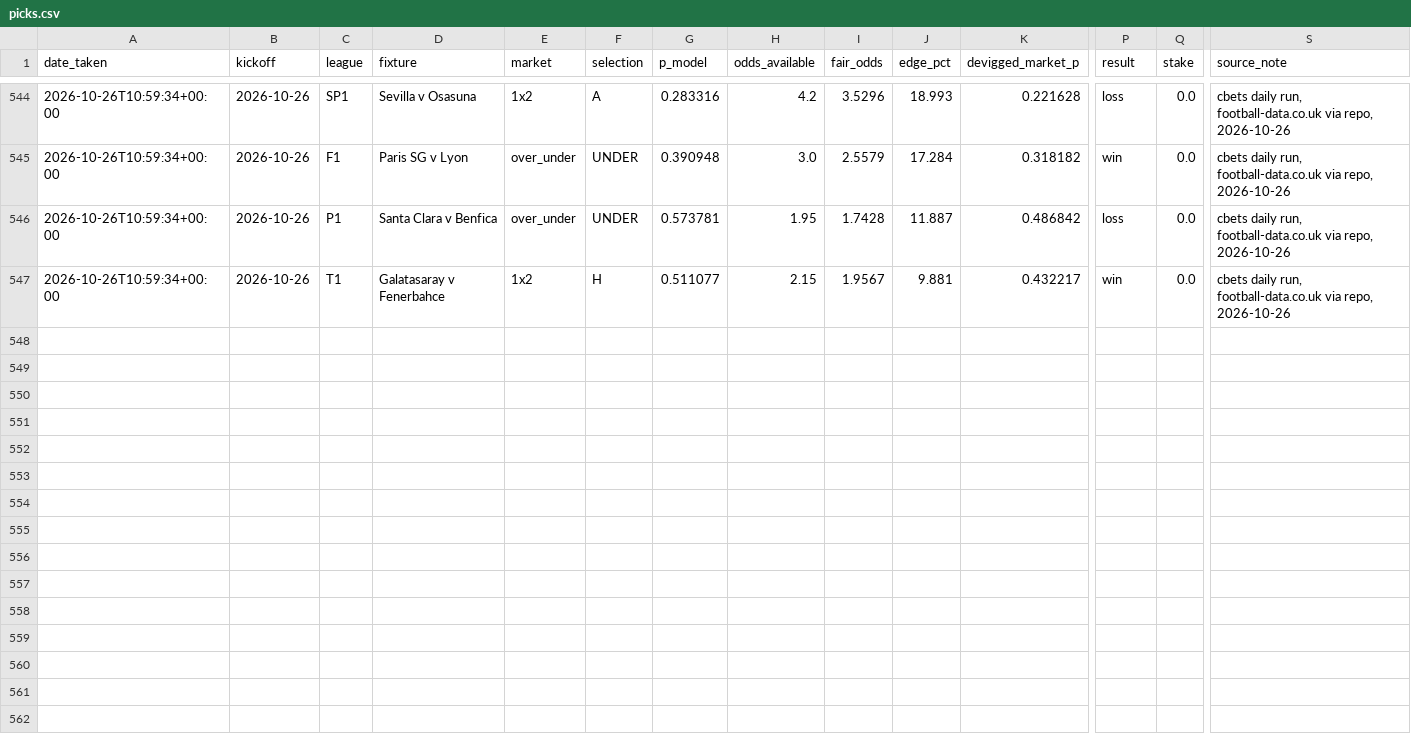
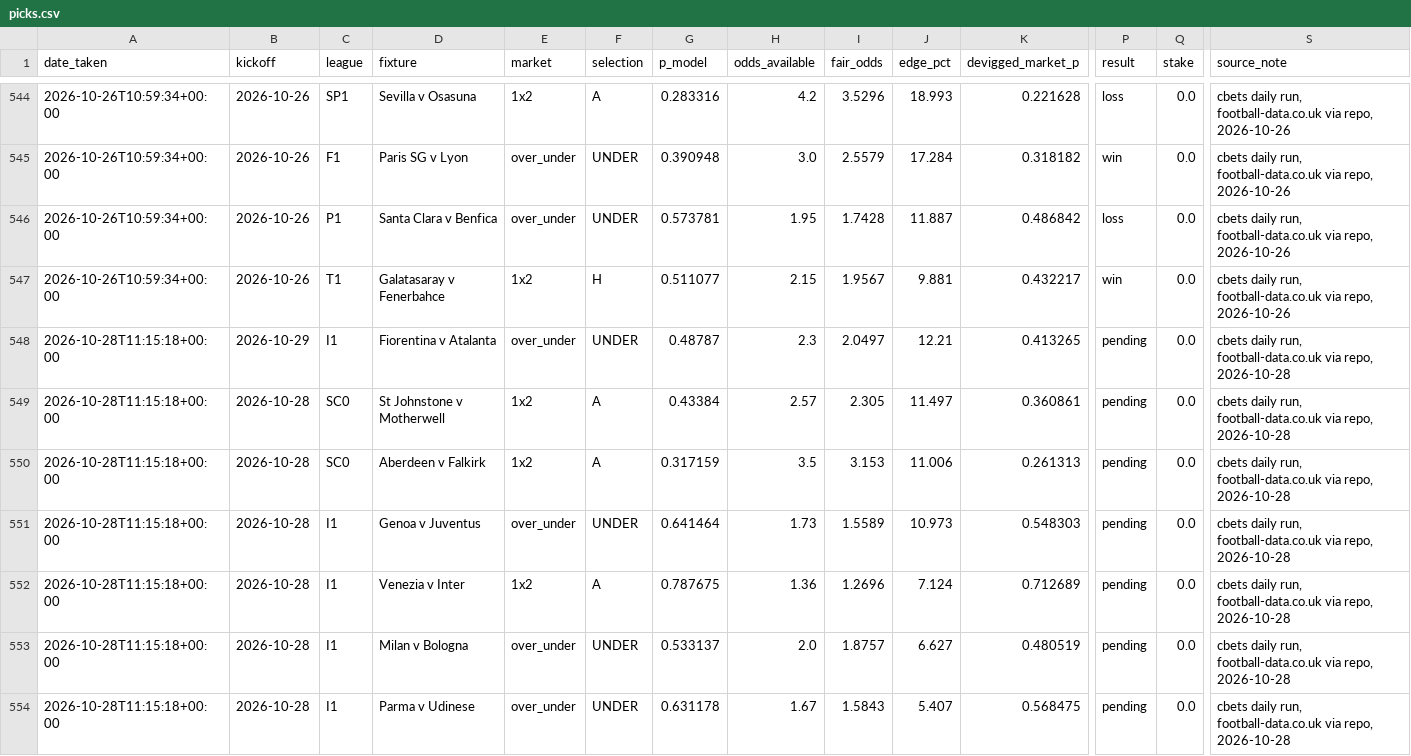
Before and after one commit to allanzico/compounding, a CSV file: picks.csv, drawn as a sheet; only a part is shown, gaps mark what is left out; rows hold the shown columns only; the diff names each change by its address in the sheet, - before the commit and + after, or states it on an @@ line.

Commit message:
daily: 2026-10-28

```diff
--- a/picks.csv
+++ b/picks.csv
+row 548: 2026-10-28T11:15:18+00:00 | 2026-10-29 | I1 | Fiorentina v Atalanta | over_under | UNDER | 0.48787 | 2.3 | 2.0497 | 12.21 | 0.413265 | pending | 0.0 | cbets daily run, football-data.co.uk via repo, 2026-10-28
+row 549: 2026-10-28T11:15:18+00:00 | 2026-10-28 | SC0 | St Johnstone v Motherwell | 1x2 | A | 0.43384 | 2.57 | 2.305 | 11.497 | 0.360861 | pending | 0.0 | cbets daily run, football-data.co.uk via repo, 2026-10-28
+row 550: 2026-10-28T11:15:18+00:00 | 2026-10-28 | SC0 | Aberdeen v Falkirk | 1x2 | A | 0.317159 | 3.5 | 3.153 | 11.006 | 0.261313 | pending | 0.0 | cbets daily run, football-data.co.uk via repo, 2026-10-28
+row 551: 2026-10-28T11:15:18+00:00 | 2026-10-28 | I1 | Genoa v Juventus | over_under | UNDER | 0.641464 | 1.73 | 1.5589 | 10.973 | 0.548303 | pending | 0.0 | cbets daily run, football-data.co.uk via repo, 2026-10-28
+row 552: 2026-10-28T11:15:18+00:00 | 2026-10-28 | I1 | Venezia v Inter | 1x2 | A | 0.787675 | 1.36 | 1.2696 | 7.124 | 0.712689 | pending | 0.0 | cbets daily run, football-data.co.uk via repo, 2026-10-28
+row 553: 2026-10-28T11:15:18+00:00 | 2026-10-28 | I1 | Milan v Bologna | over_under | UNDER | 0.533137 | 2.0 | 1.8757 | 6.627 | 0.480519 | pending | 0.0 | cbets daily run, football-data.co.uk via repo, 2026-10-28
+row 554: 2026-10-28T11:15:18+00:00 | 2026-10-28 | I1 | Parma v Udinese | over_under | UNDER | 0.631178 | 1.67 | 1.5843 | 5.407 | 0.568475 | pending | 0.0 | cbets daily run, football-data.co.uk via repo, 2026-10-28
```
Also changed, not shown: 5 other files.
